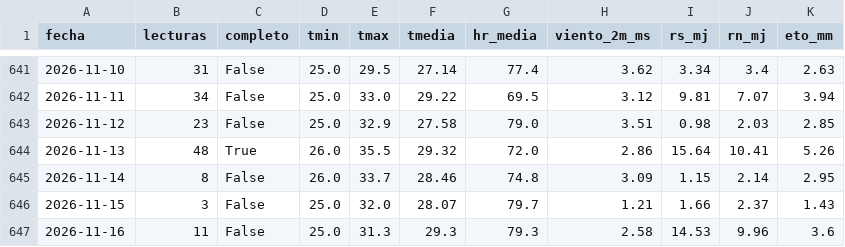
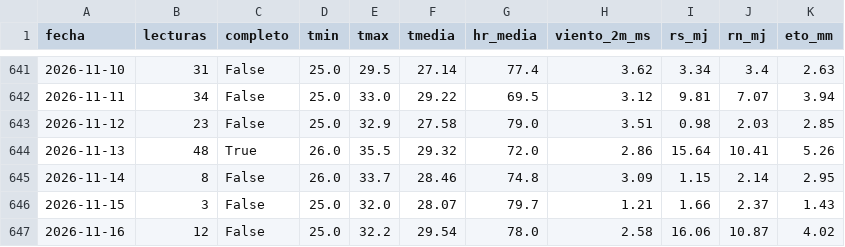
Before and after one commit to cecasp/cecasp, a CSV file: data/diario.csv, drawn as a sheet; only a part is shown, gaps mark what is left out.

```diff
--- a/data/diario.csv
+++ b/data/diario.csv
@@ -646,2 +646,2 @@ fecha,lecturas,completo,tmin,tmax,tmedia,hr_media,viento_2m_ms,rs_mj,rn_mj,eto_m
 2026-11-15,3,False,25.0,32.0,28.07,79.7,1.21,1.66,2.37,1.43
-2026-11-16,11,False,25.0,31.3,29.3,79.3,2.58,14.53,9.96,3.6
+2026-11-16,12,False,25.0,32.2,29.54,78.0,2.58,16.06,10.87,4.02
```
Also changed, not shown: data/etc_diaria.csv, 2 other files.
